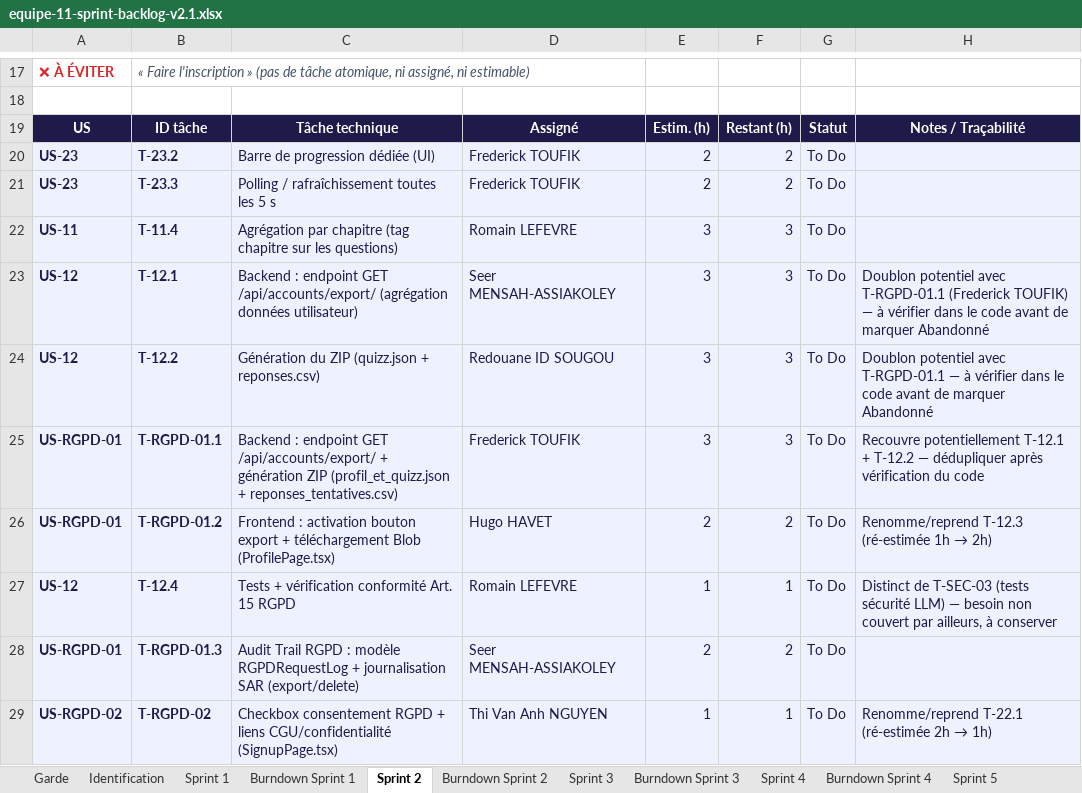
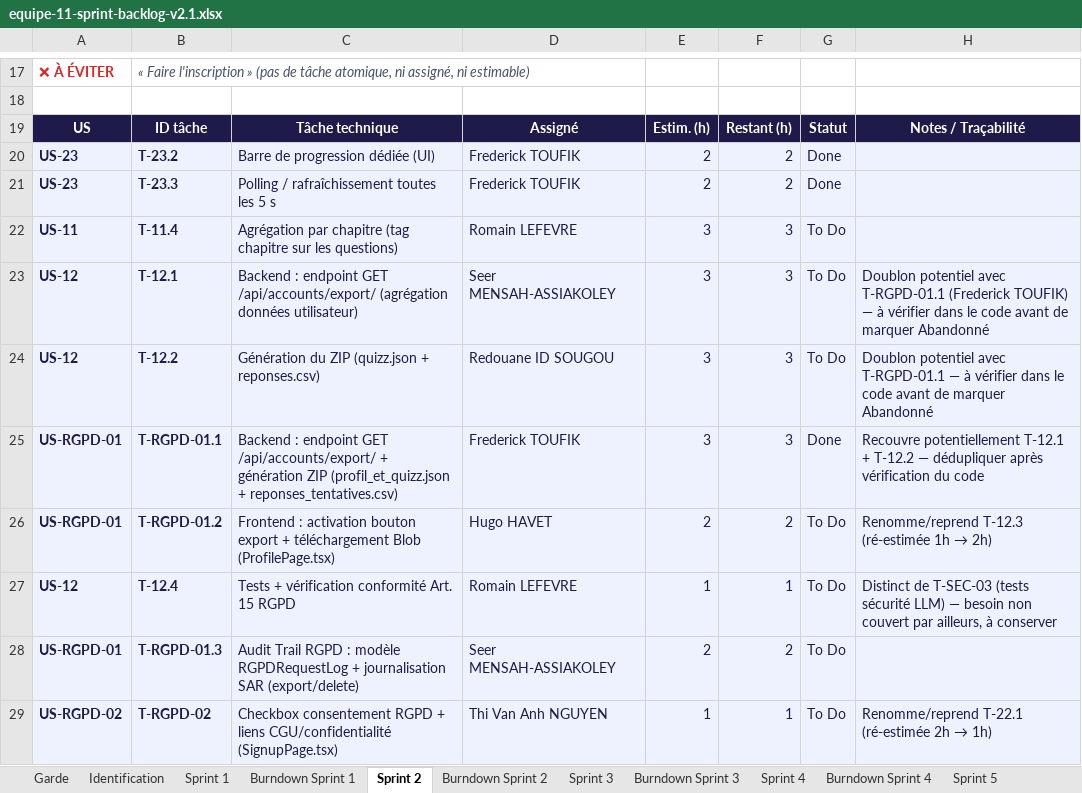
Before and after one commit to APOCALIPSSI-11/IPSSI_APOCAL_KIT, an Excel workbook: docs/cadrage/artefacts/equipe-11-sprint-backlog-v2.1.xlsx, sheet Sprint 2, drawn as a sheet; only a part is shown, gaps mark what is left out; values as stored, in another font and other column widths than the file's, no borders; charts and pictures not drawn; the diff names each change by its address in the sheet, - before the commit and + after, or states it on an @@ line.

```diff
--- a/docs/cadrage/artefacts/equipe-11-sprint-backlog-v2.1.xlsx (sheet Sprint 2)
+++ b/docs/cadrage/artefacts/equipe-11-sprint-backlog-v2.1.xlsx (sheet Sprint 2)
-G20:G21: To Do
+G20:G21: Done
-G25: To Do
+G25: Done
```
Also changed, not shown: charts or pictures, docs/cadrage/artefacts/equipe-11-product-backlog-v2.1.xlsx.
